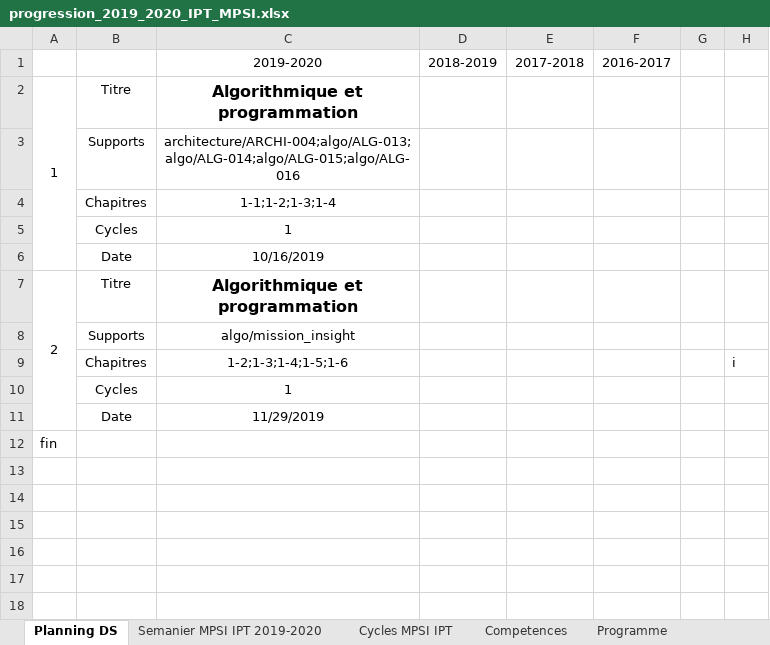
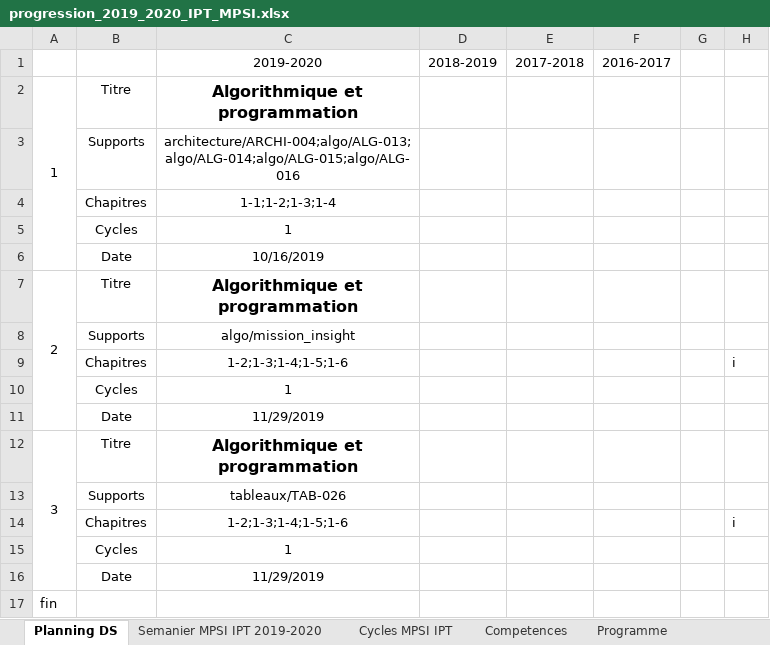
Before and after one commit to xpessoles/Informatique_MPSI, an Excel workbook: progression_2019_2020_IPT_MPSI.xlsx, sheet Planning DS, drawn as a sheet; values as stored, in another font and other column widths than the file's, no borders; the diff names each change by its address in the sheet, - before the commit and + after, or states it on an @@ line.

```diff
--- a/progression_2019_2020_IPT_MPSI.xlsx (sheet Planning DS)
+++ b/progression_2019_2020_IPT_MPSI.xlsx (sheet Planning DS)
+row 12: 3 | Titre | Algorithmique et programmation
+row 13:  | Supports | tableaux/TAB-026
+row 14:  | Chapitres | 1-2;1-3;1-4;1-5;1-6 |  |  |  |  | i
+row 15:  | Cycles | 1
+row 16:  | Date | 11/29/2019
```
Also changed, not shown: inventaire_exos.xlsx, 15 other files.
